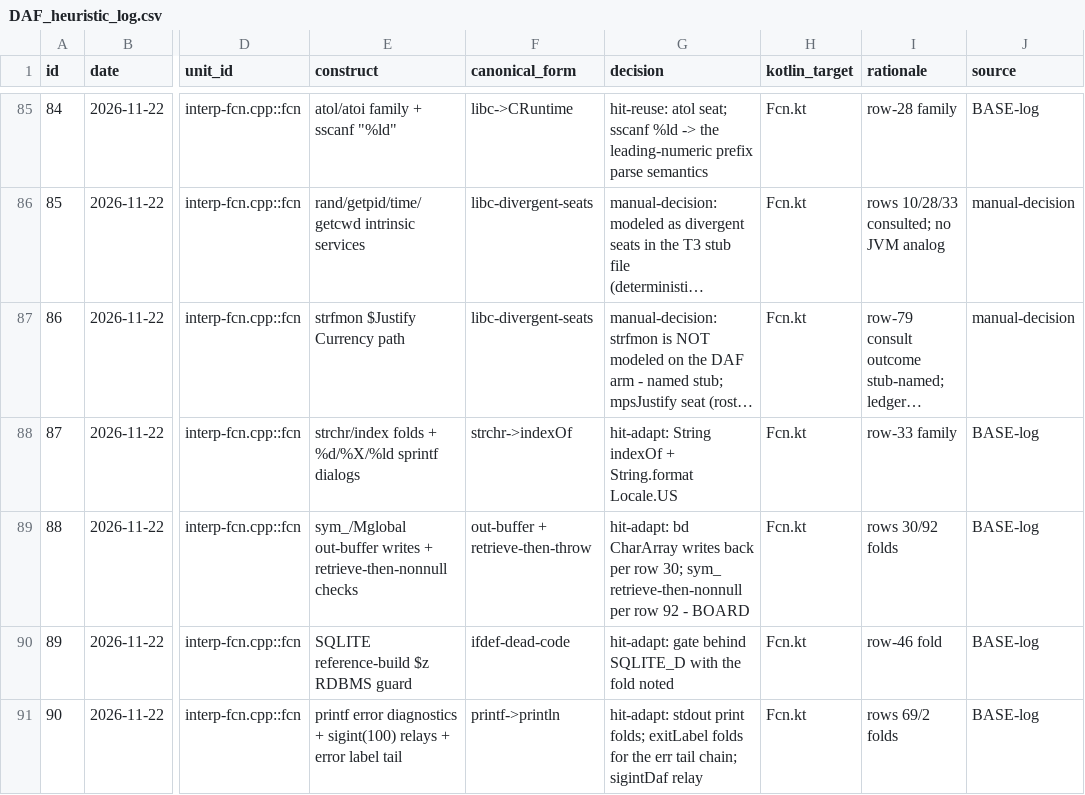
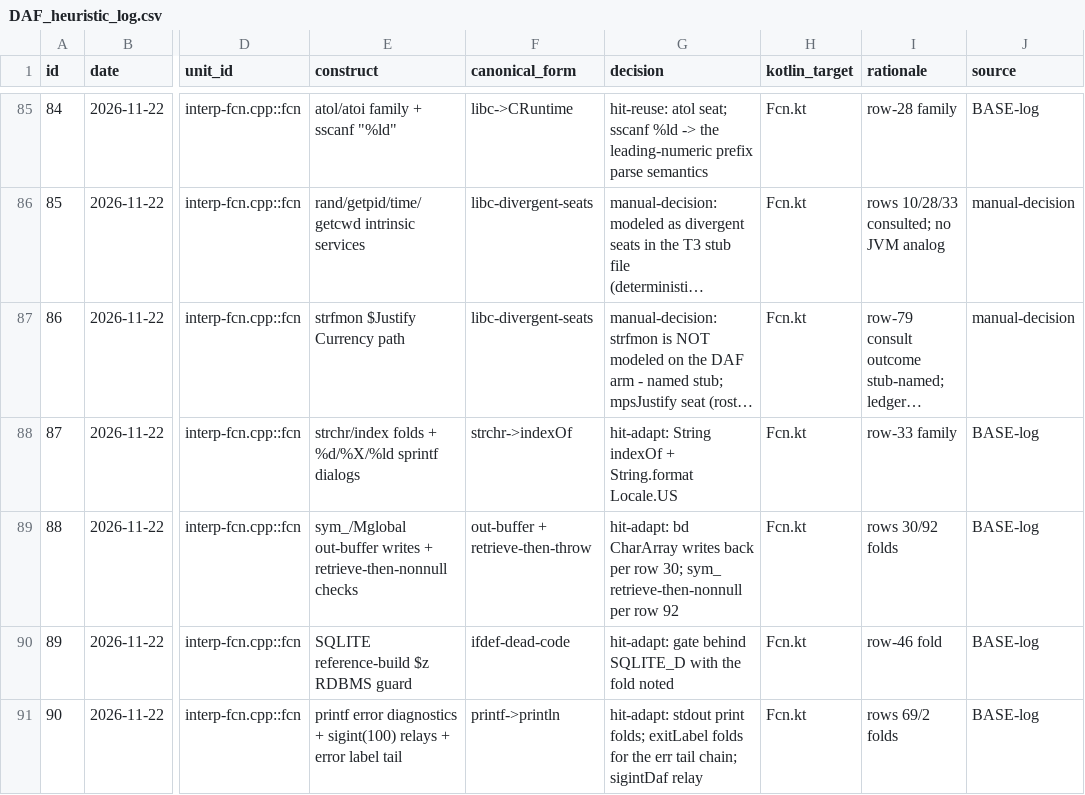
Before and after one commit to mjandrews1/mumps-research, a CSV file: wp2/logs/DAF_heuristic_log.csv, drawn as a sheet; only a part is shown, gaps mark what is left out; long unchanged cells end in …; the diff names each change by its address in the sheet, - before the commit and + after, or states it on an @@ line.

Commit message:
DAF B4 T3 repair: restore T1-era CRLF endings of heuristic-log rows 1-17 + trailing newlines on all T3-pushed files; drop stray token in log row 88

```diff
--- a/wp2/logs/DAF_heuristic_log.csv
+++ b/wp2/logs/DAF_heuristic_log.csv
-G89 (decision): …row 92 - BOARD
+G89 (decision): …row 92
```
Also changed, not shown: 18 other files.
